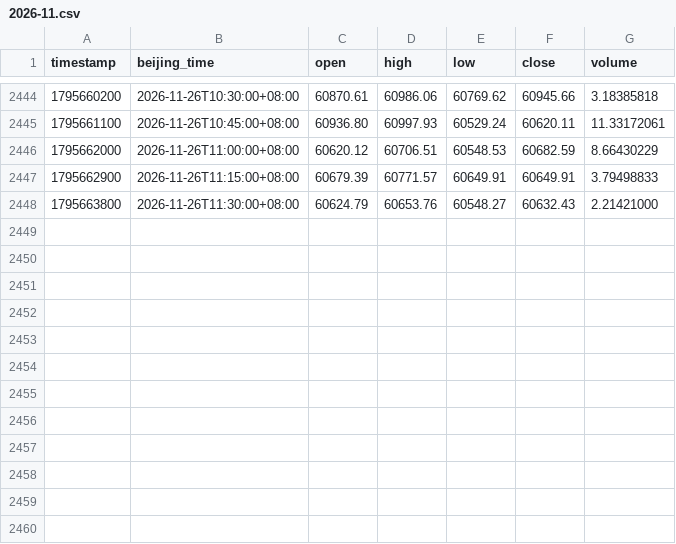
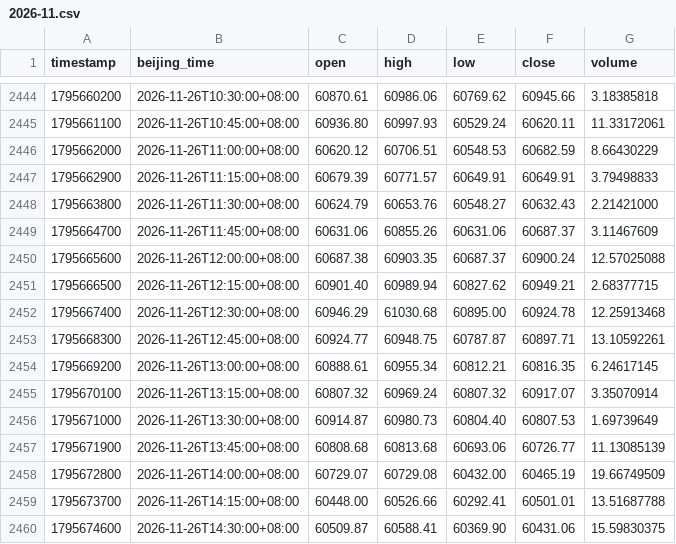
Before and after one commit to lxiaomng-lgtm/btc-kline-data, a CSV file: history/15m/2026-11.csv, drawn as a sheet; only a part is shown, gaps mark what is left out.

```diff
--- a/history/15m/2026-11.csv
+++ b/history/15m/2026-11.csv
@@ -2448 +2448,13 @@ timestamp,beijing_time,open,high,low,close,volume
 1795663800,2026-11-26T11:30:00+08:00,60624.79,60653.76,60548.27,60632.43,2.21421000
+1795664700,2026-11-26T11:45:00+08:00,60631.06,60855.26,60631.06,60687.37,3.11467609
+1795665600,2026-11-26T12:00:00+08:00,60687.38,60903.35,60687.37,60900.24,12.57025088
+1795666500,2026-11-26T12:15:00+08:00,60901.40,60989.94,60827.62,60949.21,2.68377715
+1795667400,2026-11-26T12:30:00+08:00,60946.29,61030.68,60895.00,60924.78,12.25913468
+1795668300,2026-11-26T12:45:00+08:00,60924.77,60948.75,60787.87,60897.71,13.10592261
+1795669200,2026-11-26T13:00:00+08:00,60888.61,60955.34,60812.21,60816.35,6.24617145
+1795670100,2026-11-26T13:15:00+08:00,60807.32,60969.24,60807.32,60917.07,3.35070914
+1795671000,2026-11-26T13:30:00+08:00,60914.87,60980.73,60804.40,60807.53,1.69739649
+1795671900,2026-11-26T13:45:00+08:00,60808.68,60813.68,60693.06,60726.77,11.13085139
+1795672800,2026-11-26T14:00:00+08:00,60729.07,60729.08,60432.00,60465.19,19.66749509
+1795673700,2026-11-26T14:15:00+08:00,60448.00,60526.66,60292.41,60501.01,13.51687788
+1795674600,2026-11-26T14:30:00+08:00,60509.87,60588.41,60369.90,60431.06,15.59830375
```
Also changed, not shown: history/derived/6h.csv, 4 other files.
